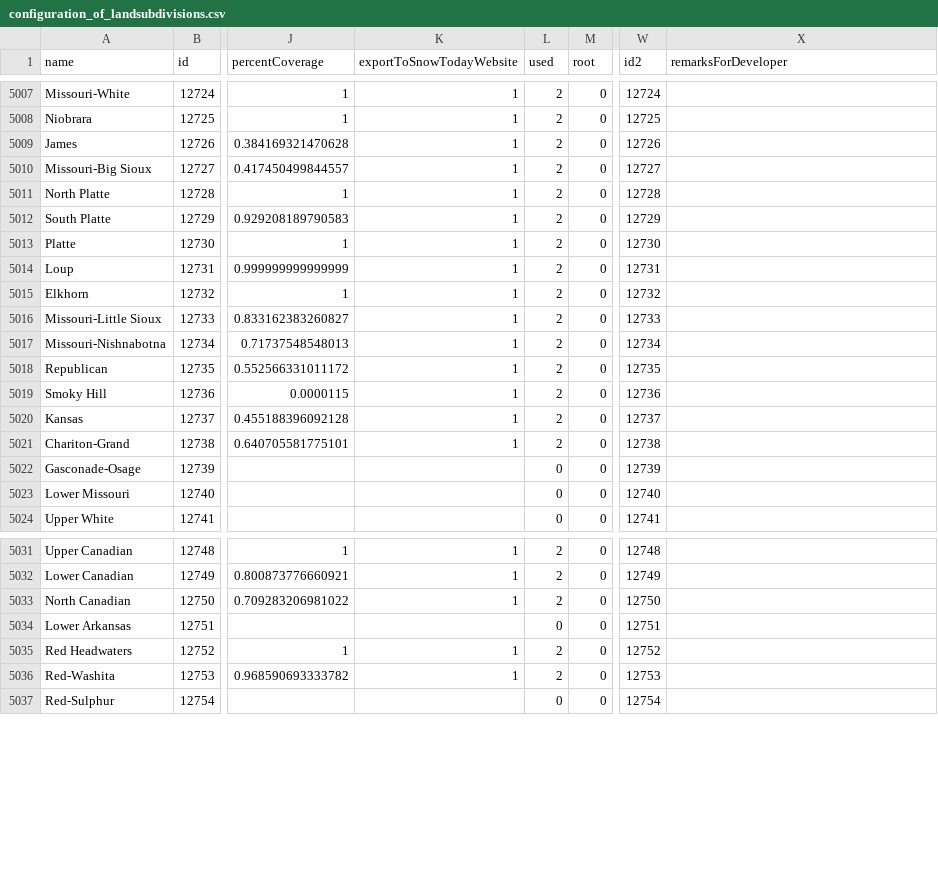
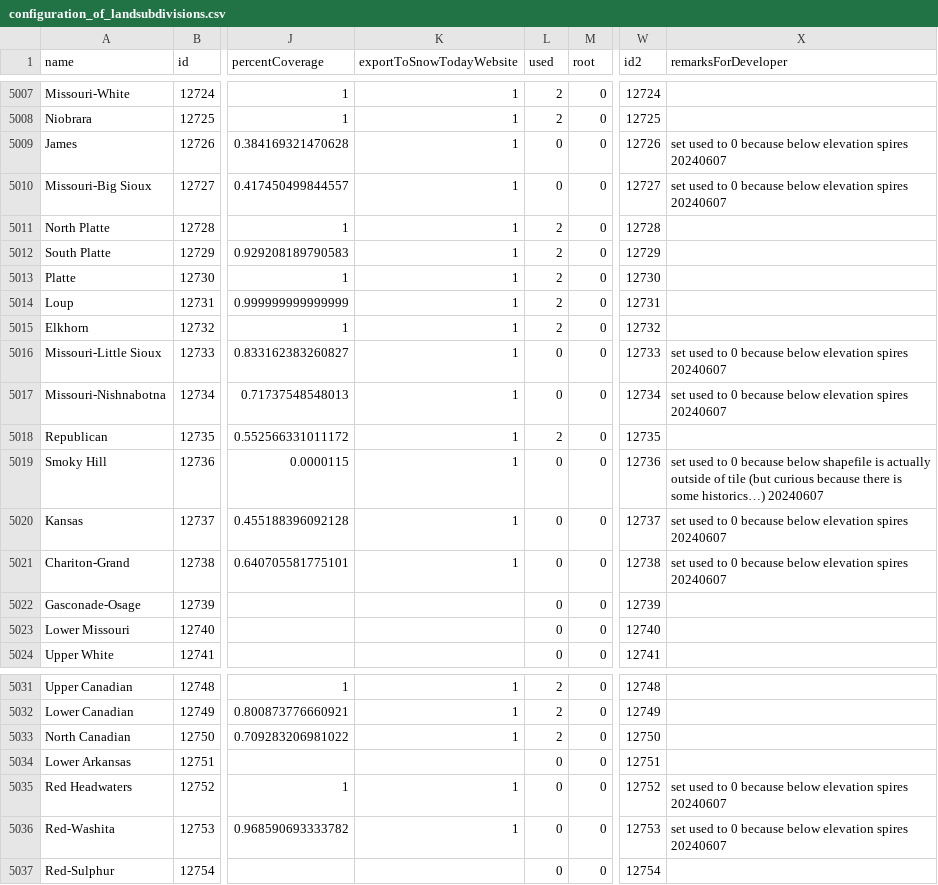
Before and after one commit to RittgerLabGroup/SPIRES_2025_0_1, a CSV file: tbx/conf/configuration_of_landsubdivisions.csv, drawn as a sheet; only a part is shown, gaps mark what is left out; the diff names each change by its address in the sheet, - before the commit and + after, or states it on an @@ line.

```diff
--- a/tbx/conf/configuration_of_landsubdivisions.csv
+++ b/tbx/conf/configuration_of_landsubdivisions.csv
-L5009:L5010 (used): 2
+L5009:L5010 (used): 0
-X5009:X5010 (remarksForDeveloper): (empty)
+X5009:X5010 (remarksForDeveloper): set used to 0 because below elevation spires 20240607
-L5016:L5017 (used): 2
+L5016:L5017 (used): 0
-X5016:X5017 (remarksForDeveloper): (empty)
+X5016:X5017 (remarksForDeveloper): set used to 0 because below elevation spires 20240607
-L5019:L5021 (used): 2
+L5019:L5021 (used): 0
-X5019 (remarksForDeveloper): (empty)
+X5019 (remarksForDeveloper): set used to 0 because below shapefile is actually outside of tile (but curious because there is some historics…) 20240607
-X5020:X5021 (remarksForDeveloper): (empty)
+X5020:X5021 (remarksForDeveloper): set used to 0 because below elevation spires 20240607
-L5035:L5036 (used): 2
+L5035:L5036 (used): 0
-X5035:X5036 (remarksForDeveloper): (empty)
+X5035:X5036 (remarksForDeveloper): set used to 0 because below elevation spires 20240607
```
Also changed, not shown: tbx/conf/configuration_of_filepaths.csv, tbx/conf/configuration_of_filters.csv, 5 other files.
